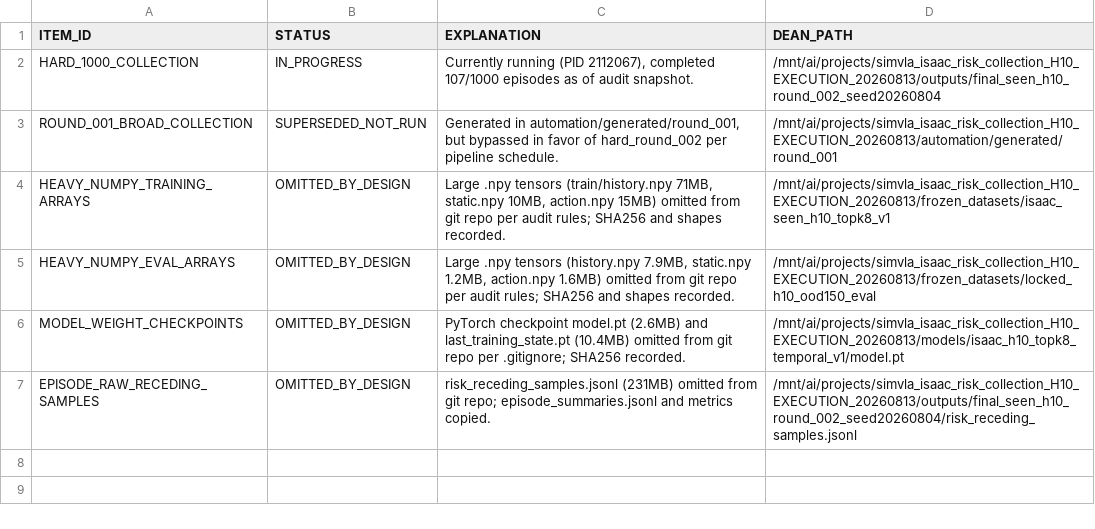
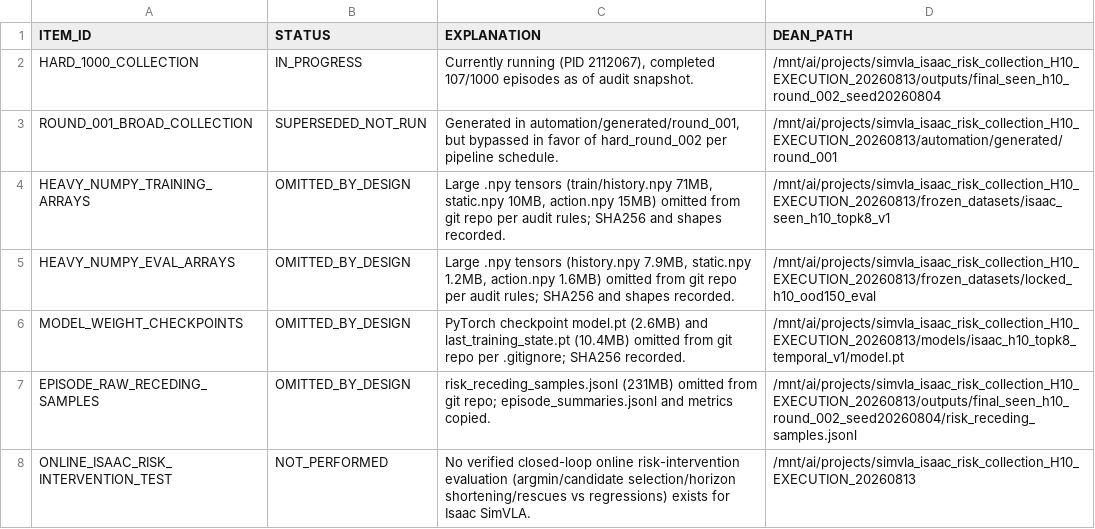
Before and after one commit to redafrix/reda-ws-backup, a TSV file: live_audits/dean/DEAN_H10_STATUS_AUDIT_20260817/MISSING_OR_INCOMPLETE.tsv, drawn as a sheet; the diff names each change by its address in the sheet, - before the commit and + after, or states it on an @@ line.

Commit message:
docs(audit): record explicit verification that closed-loop online Isaac risk-intervention test does not exist

```diff
--- a/live_audits/dean/DEAN_H10_STATUS_AUDIT_20260817/MISSING_OR_INCOMPLETE.tsv
+++ b/live_audits/dean/DEAN_H10_STATUS_AUDIT_20260817/MISSING_OR_INCOMPLETE.tsv
+row 8: ONLINE_ISAAC_RISK_INTERVENTION_TEST | NOT_PERFORMED | No verified closed-loop online risk-intervention evaluation (argmin/candidate selection/horizon shortening/rescues vs regressions) exists for Isaac SimVLA. | /mnt/ai/projects/simvla_isaac_risk_collection_H10_EXECUTION_20260813
```
Also changed, not shown: 3 other files.
